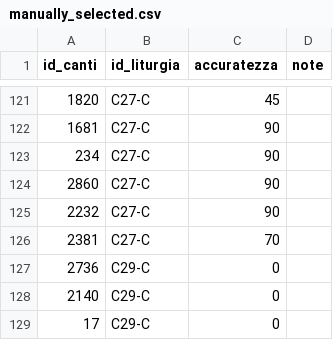
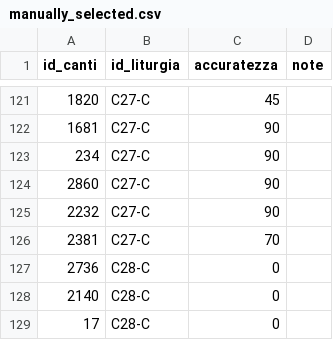
Before and after one commit to dennisangemi/hildegard, a CSV file: data/manually_selected.csv, drawn as a sheet; only a part is shown, gaps mark what is left out.

```diff
--- a/data/manually_selected.csv
+++ b/data/manually_selected.csv
@@ -126,4 +126,4 @@ id_canti,id_liturgia,accuratezza,note
 2381,C27-C,70,
-2736,C29-C,0,
-2140,C29-C,0,
-17,C29-C,0,
+2736,C28-C,0,
+2140,C28-C,0,
+17,C28-C,0,
```
Also changed, not shown: data/suggerimenti-20250518.csv, data/suggeriti-top20-latest.csv, 5 other files.
